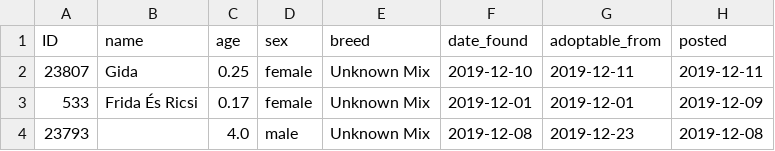
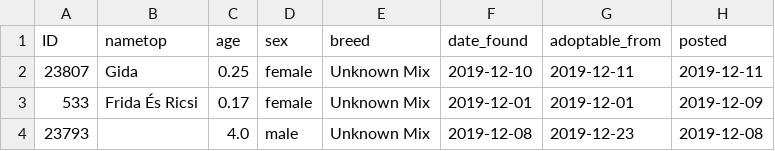
Before and after one commit to fernando-martens/pet-adoption, a CSV file: ShelterDogs.csv, drawn as a sheet; only a part is shown; the diff names each change by its address in the sheet, - before the commit and + after, or states it on an @@ line.

Commit message:
Update ShelterDogs.csv
teste

```diff
--- a/ShelterDogs.csv
+++ b/ShelterDogs.csv
-B1: name
+B1: nametop
```
